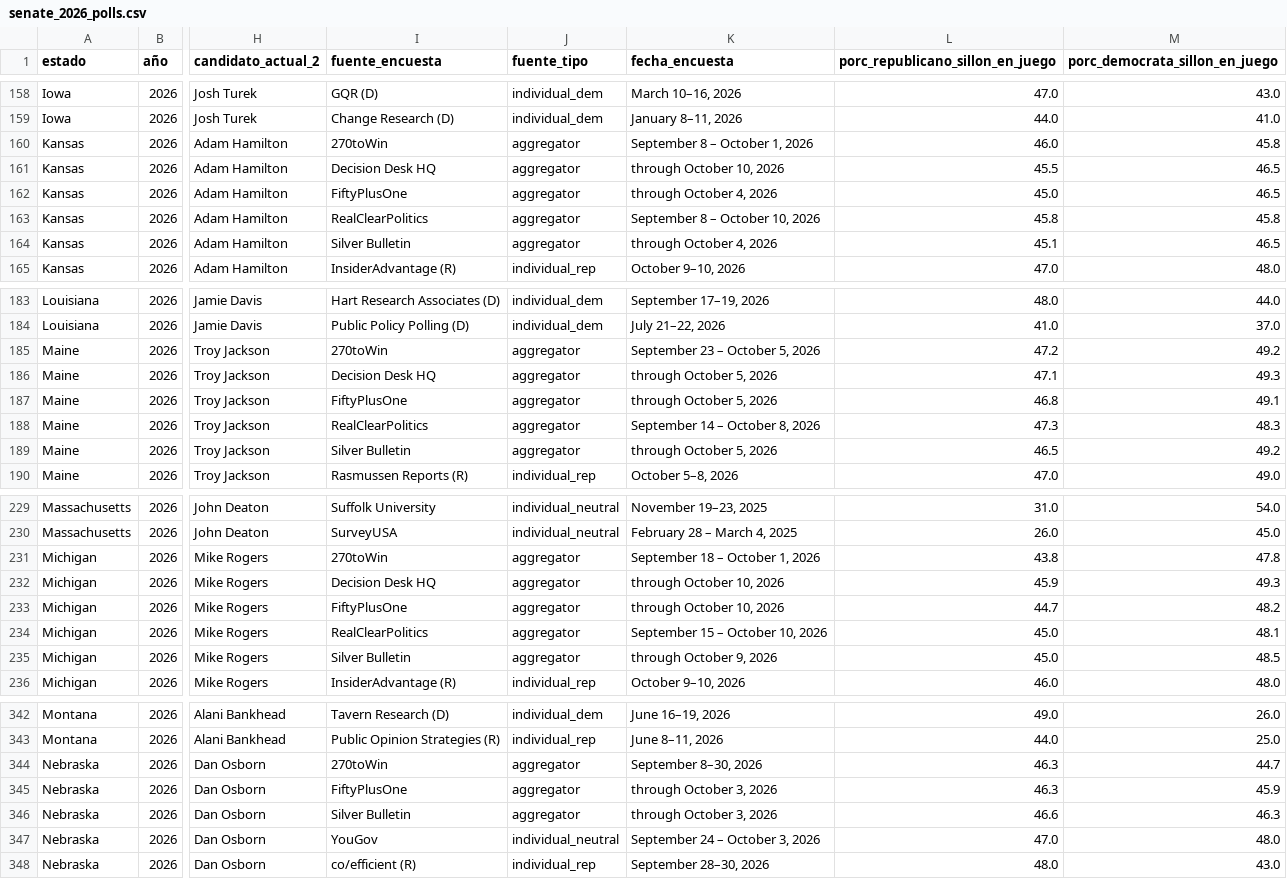
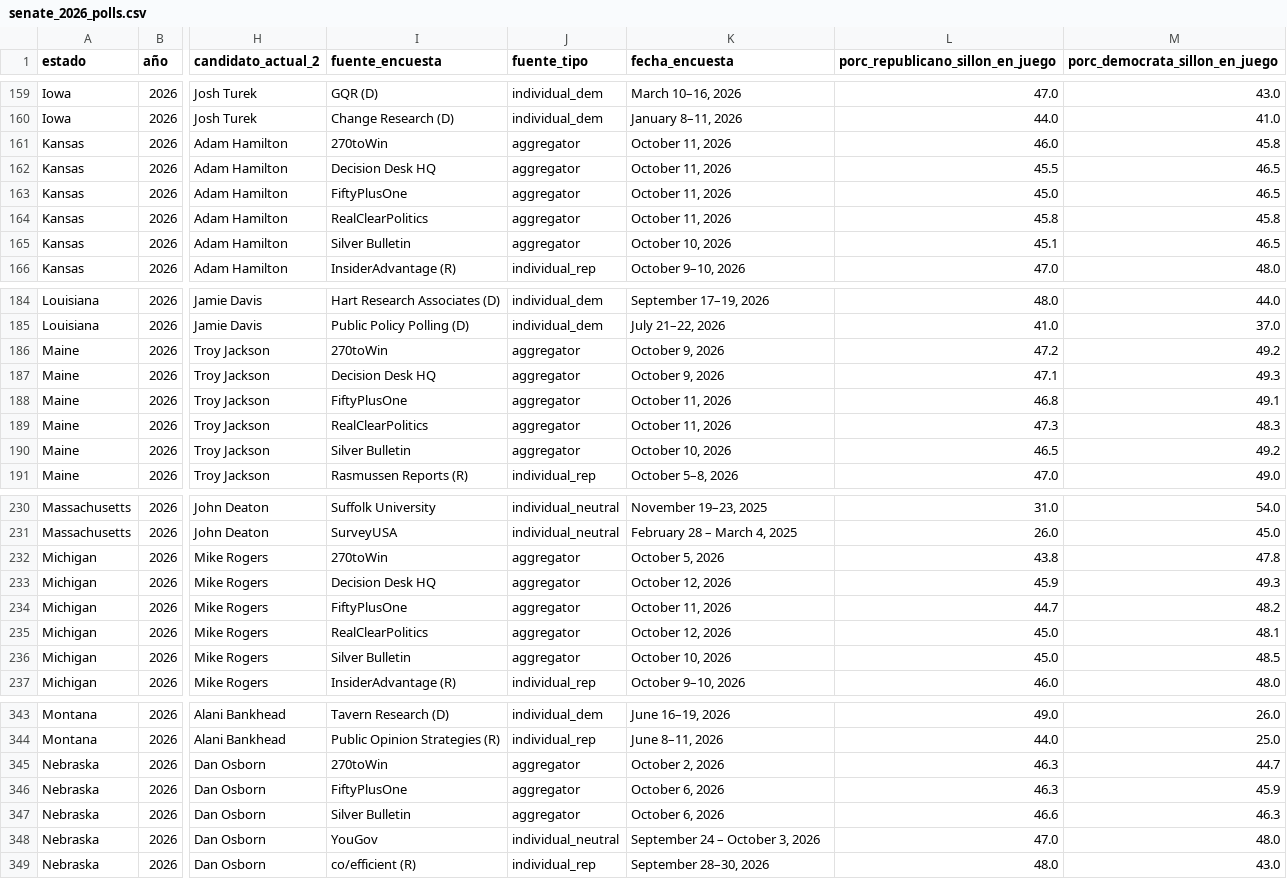
Before and after one commit to ivanmoliinero/MiV-practica-1, a CSV file: data-fetching/results/senate_2026_polls.csv, drawn as a sheet; only a part is shown, gaps mark what is left out; addresses are those after the commit; the diff covers the shown part only; the diff names each change by its address in the sheet, - before the commit and + after, or states it on an @@ line.

```diff
--- a/data-fetching/results/senate_2026_polls.csv
+++ b/data-fetching/results/senate_2026_polls.csv
-K161 (fecha_encuesta): September 8 – October 1, 2026
+K161 (fecha_encuesta): October 11, 2026
-K162 (fecha_encuesta): through October 10, 2026
+K162 (fecha_encuesta): October 11, 2026
-K163 (fecha_encuesta): through October 4, 2026
+K163 (fecha_encuesta): October 11, 2026
-K164 (fecha_encuesta): September 8 – October 10, 2026
+K164 (fecha_encuesta): October 11, 2026
-K165 (fecha_encuesta): through October 4, 2026
+K165 (fecha_encuesta): October 10, 2026
-K186 (fecha_encuesta): September 23 – October 5, 2026
+K186 (fecha_encuesta): October 9, 2026
-K187 (fecha_encuesta): through October 5, 2026
+K187 (fecha_encuesta): October 9, 2026
-K188 (fecha_encuesta): through October 5, 2026
+K188 (fecha_encuesta): October 11, 2026
-K189 (fecha_encuesta): September 14 – October 8, 2026
+K189 (fecha_encuesta): October 11, 2026
-K190 (fecha_encuesta): through October 5, 2026
+K190 (fecha_encuesta): October 10, 2026
-K232 (fecha_encuesta): September 18 – October 1, 2026
+K232 (fecha_encuesta): October 5, 2026
-K233 (fecha_encuesta): through October 10, 2026
+K233 (fecha_encuesta): October 12, 2026
-K234 (fecha_encuesta): through October 10, 2026
+K234 (fecha_encuesta): October 11, 2026
-K235 (fecha_encuesta): September 15 – October 10, 2026
+K235 (fecha_encuesta): October 12, 2026
-K236 (fecha_encuesta): through October 9, 2026
+K236 (fecha_encuesta): October 10, 2026
-K345 (fecha_encuesta): September 8–30, 2026
+K345 (fecha_encuesta): October 2, 2026
-K346:K347 (fecha_encuesta): through October 3, 2026
+K346:K347 (fecha_encuesta): October 6, 2026
```
Also changed, not shown: 1 added row and 89 edited cells elsewhere in this file, 1 other file.
